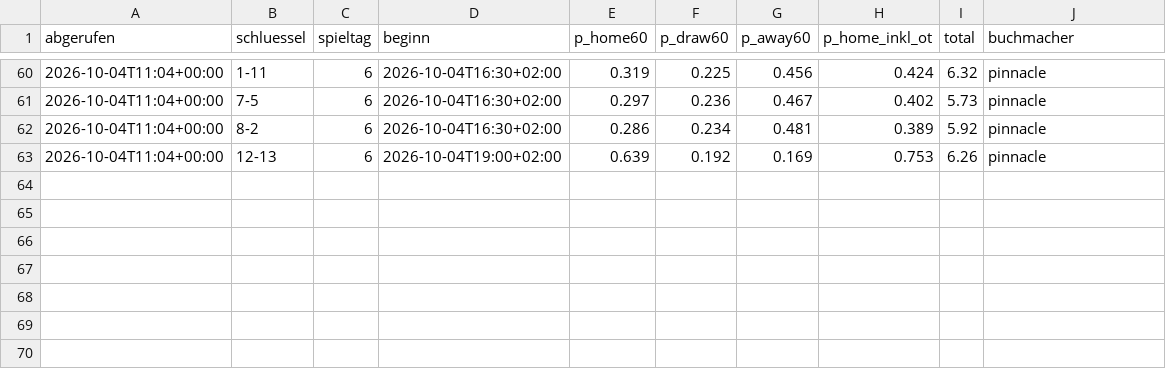
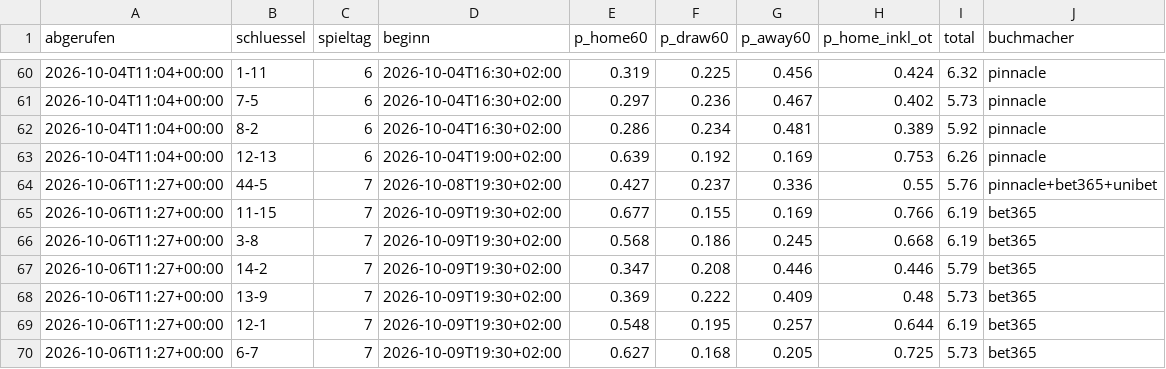
Before and after one commit to machi239/del-fantasy, a CSV file: data/quoten_verlauf.csv, drawn as a sheet; only a part is shown, gaps mark what is left out.

```diff
--- a/data/quoten_verlauf.csv
+++ b/data/quoten_verlauf.csv
@@ -63 +63,8 @@ abgerufen,schluessel,spieltag,beginn,p_home60,p_draw60,p_away60,p_home_inkl_ot,t
 2026-10-04T11:04+00:00,12-13,6,2026-10-04T19:00+02:00,0.639,0.192,0.169,0.753,6.26,pinnacle
+2026-10-06T11:27+00:00,44-5,7,2026-10-08T19:30+02:00,0.427,0.237,0.336,0.55,5.76,pinnacle+bet365+unibet
+2026-10-06T11:27+00:00,11-15,7,2026-10-09T19:30+02:00,0.677,0.155,0.169,0.766,6.19,bet365
+2026-10-06T11:27+00:00,3-8,7,2026-10-09T19:30+02:00,0.568,0.186,0.245,0.668,6.19,bet365
+2026-10-06T11:27+00:00,14-2,7,2026-10-09T19:30+02:00,0.347,0.208,0.446,0.446,5.79,bet365
+2026-10-06T11:27+00:00,13-9,7,2026-10-09T19:30+02:00,0.369,0.222,0.409,0.48,5.73,bet365
+2026-10-06T11:27+00:00,12-1,7,2026-10-09T19:30+02:00,0.548,0.195,0.257,0.644,6.19,bet365
+2026-10-06T11:27+00:00,6-7,7,2026-10-09T19:30+02:00,0.627,0.168,0.205,0.725,5.73,bet365
```
Also changed, not shown: 1 other file.
